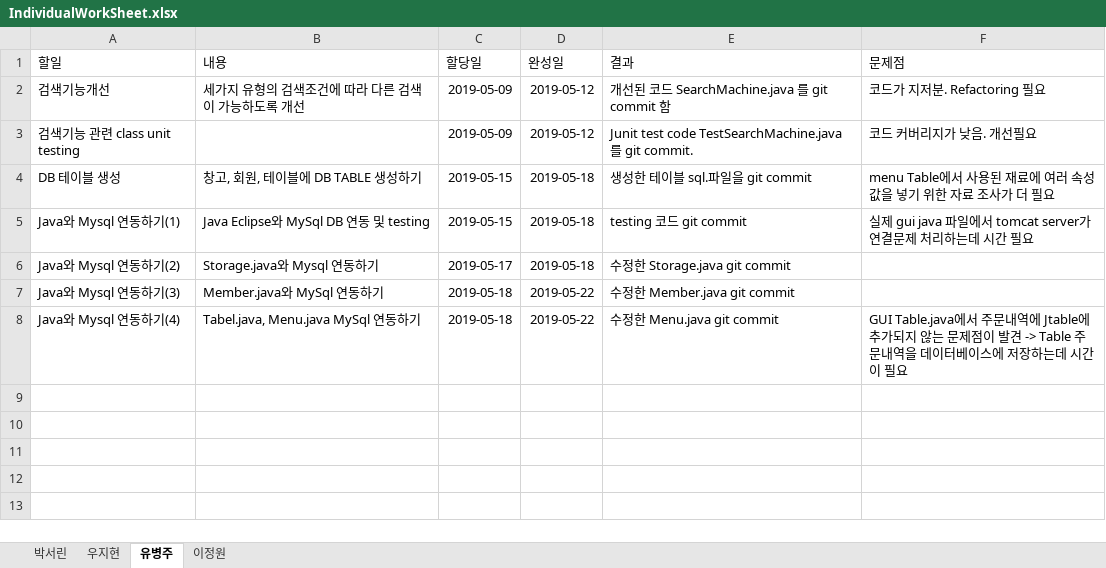
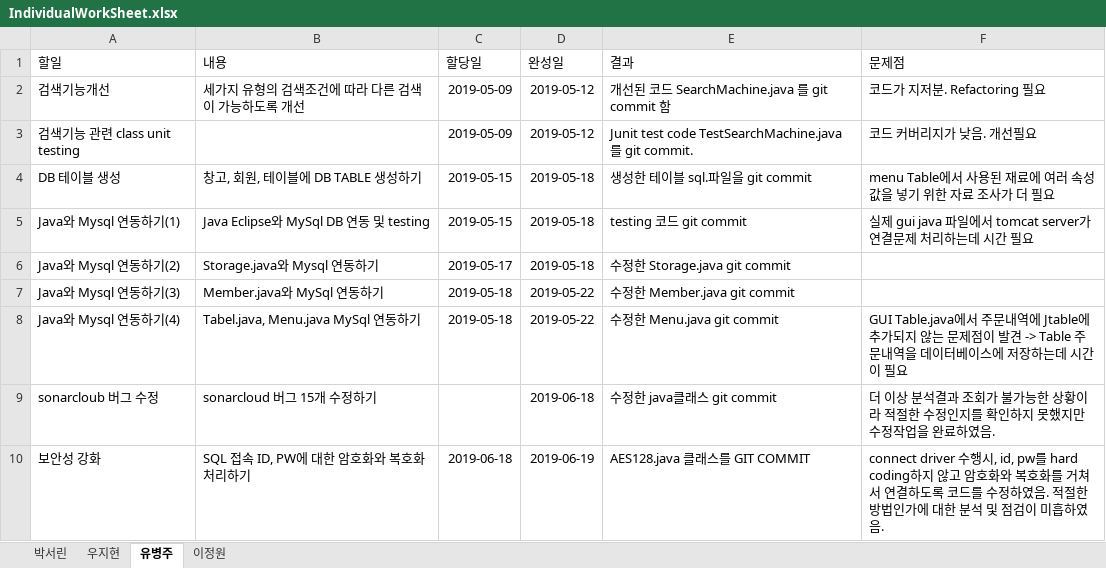
Before and after one commit to befly098/SitDown, an Excel workbook: IndividualWorkSheet.xlsx, sheet 유병주, drawn as a sheet; values as stored, in another font and other column widths than the file's, no borders; table styles not drawn; the diff names each change by its address in the sheet, - before the commit and + after, or states it on an @@ line.

Commit message:
Add files via upload

```diff
--- a/IndividualWorkSheet.xlsx (sheet 유병주)
+++ b/IndividualWorkSheet.xlsx (sheet 유병주)
+row 9: sonarcloub 버그 수정 | sonarcloud 버그 15개 수정하기 |  | 2019-06-18 | 수정한 java클래스 git commit | 더 이상 분석결과 조회가 불가능한 상황이라 적절한 수정인지를 확인하지 못했지만 수정작업을 완료하였음.
+row 10: 보안성 강화 | SQL 접속 ID, PW에 대한 암호화와 복호화 처리하기 | 2019-06-18 | 2019-06-19 | AES128.java 클래스를 GIT COMMIT | connect driver 수행시, id, pw를 hard coding하지 않고 암호화와 복호화를 거쳐서 연결하도록 코드를 수정하였음. 적절한 방법인가에 대한 분석 및 점검이 미흡하였음.
```
